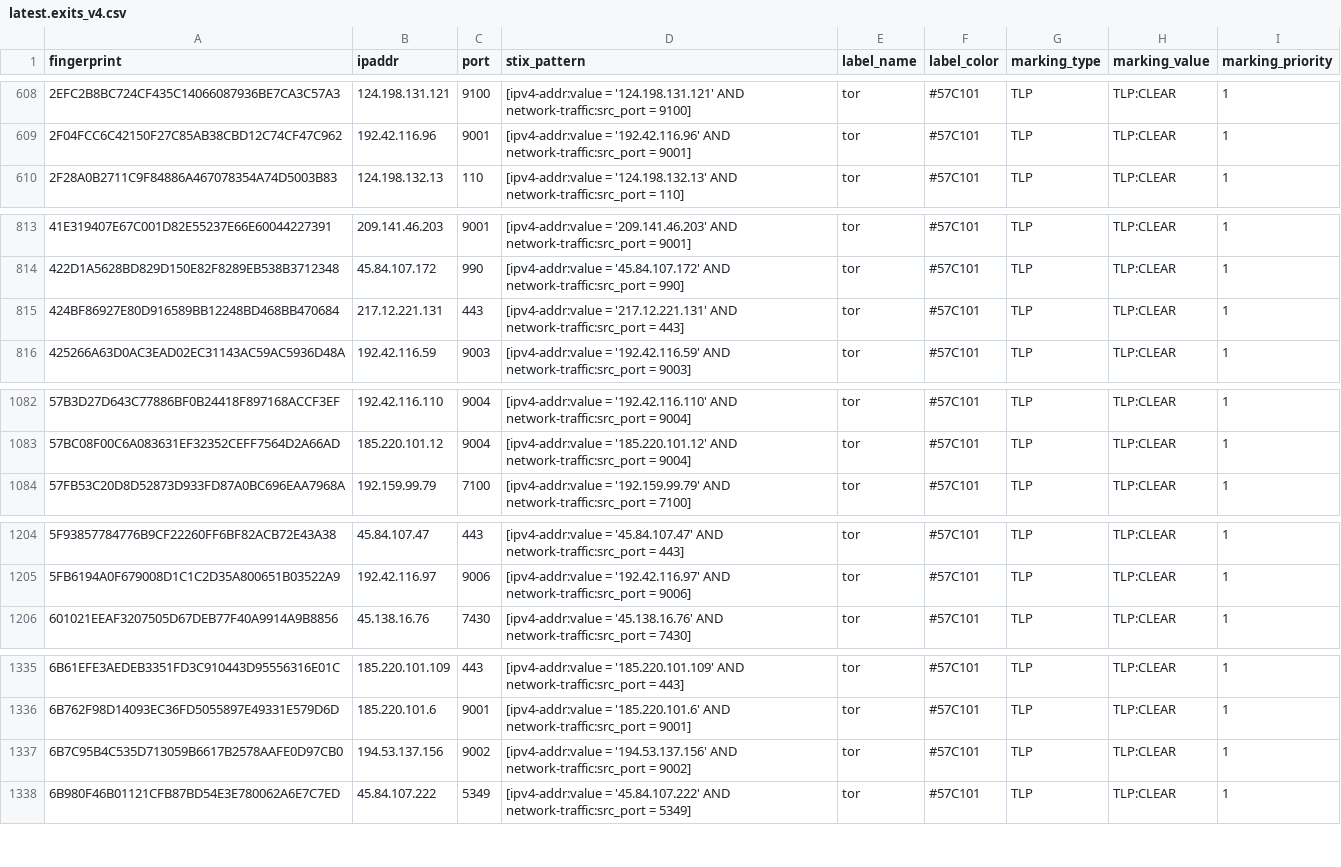
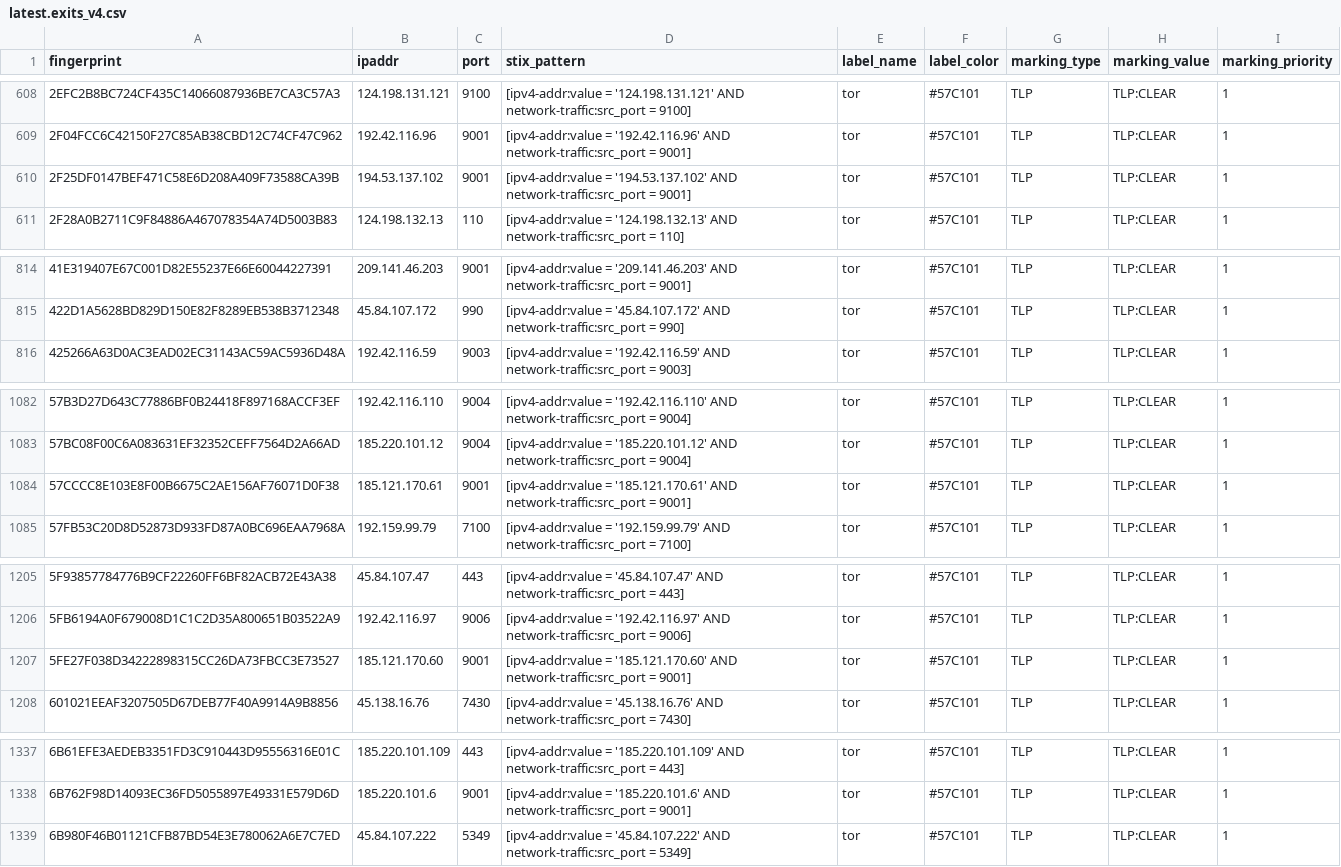
Before and after one commit to DreadFog/tor_csv_feed_opencti, a CSV file: latest.exits_v4.csv, drawn as a sheet; only a part is shown, gaps mark what is left out; the diff covers the shown part only.

```diff
--- a/latest.exits_v4.csv
+++ b/latest.exits_v4.csv
@@ -609,2 +609,3 @@ fingerprint,ipaddr,port,stix_pattern,label_name,label_color,marking_type,marking
 2F04FCC6C42150F27C85AB38CBD12C74CF47C962,192.42.116.96,9001,[ipv4-addr:value = '192.42.116.96' AND network-traffic:src_port = 9001],tor,#57C101,TLP,TLP:CLEAR,1
+2F25DF0147BEF471C58E6D208A409F73588CA39B,194.53.137.102,9001,[ipv4-addr:value = '194.53.137.102' AND network-traffic:src_port = 9001],tor,#57C101,TLP,TLP:CLEAR,1
 2F28A0B2711C9F84886A467078354A74D5003B83,124.198.132.13,110,[ipv4-addr:value = '124.198.132.13' AND network-traffic:src_port = 110],tor,#57C101,TLP,TLP:CLEAR,1
@@ -814,3 +815,2 @@ fingerprint,ipaddr,port,stix_pattern,label_name,label_color,marking_type,marking
 422D1A5628BD829D150E82F8289EB538B3712348,45.84.107.172,990,[ipv4-addr:value = '45.84.107.172' AND network-traffic:src_port = 990],tor,#57C101,TLP,TLP:CLEAR,1
-424BF86927E80D916589BB12248BD468BB470684,217.12.221.131,443,[ipv4-addr:value = '217.12.221.131' AND network-traffic:src_port = 443],tor,#57C101,TLP,TLP:CLEAR,1
 425266A63D0AC3EAD02EC31143AC59AC5936D48A,192.42.116.59,9003,[ipv4-addr:value = '192.42.116.59' AND network-traffic:src_port = 9003],tor,#57C101,TLP,TLP:CLEAR,1
@@ -1083,2 +1083,3 @@ fingerprint,ipaddr,port,stix_pattern,label_name,label_color,marking_type,marking
 57BC08F00C6A083631EF32352CEFF7564D2A66AD,185.220.101.12,9004,[ipv4-addr:value = '185.220.101.12' AND network-traffic:src_port = 9004],tor,#57C101,TLP,TLP:CLEAR,1
+57CCCC8E103E8F00B6675C2AE156AF76071D0F38,185.121.170.61,9001,[ipv4-addr:value = '185.121.170.61' AND network-traffic:src_port = 9001],tor,#57C101,TLP,TLP:CLEAR,1
 57FB53C20D8D52873D933FD87A0BC696EAA7968A,192.159.99.79,7100,[ipv4-addr:value = '192.159.99.79' AND network-traffic:src_port = 7100],tor,#57C101,TLP,TLP:CLEAR,1
@@ -1205,2 +1206,3 @@ fingerprint,ipaddr,port,stix_pattern,label_name,label_color,marking_type,marking
 5FB6194A0F679008D1C1C2D35A800651B03522A9,192.42.116.97,9006,[ipv4-addr:value = '192.42.116.97' AND network-traffic:src_port = 9006],tor,#57C101,TLP,TLP:CLEAR,1
+5FE27F038D34222898315CC26DA73FBCC3E73527,185.121.170.60,9001,[ipv4-addr:value = '185.121.170.60' AND network-traffic:src_port = 9001],tor,#57C101,TLP,TLP:CLEAR,1
 601021EEAF3207505D67DEB77F40A9914A9B8856,45.138.16.76,7430,[ipv4-addr:value = '45.138.16.76' AND network-traffic:src_port = 7430],tor,#57C101,TLP,TLP:CLEAR,1
@@ -1336,3 +1338,2 @@ fingerprint,ipaddr,port,stix_pattern,label_name,label_color,marking_type,marking
 6B762F98D14093EC36FD5055897E49331E579D6D,185.220.101.6,9001,[ipv4-addr:value = '185.220.101.6' AND network-traffic:src_port = 9001],tor,#57C101,TLP,TLP:CLEAR,1
-6B7C95B4C535D713059B6617B2578AAFE0D97CB0,194.53.137.156,9002,[ipv4-addr:value = '194.53.137.156' AND network-traffic:src_port = 9002],tor,#57C101,TLP,TLP:CLEAR,1
 6B980F46B01121CFB87BD54E3E780062A6E7C7ED,45.84.107.222,5349,[ipv4-addr:value = '45.84.107.222' AND network-traffic:src_port = 5349],tor,#57C101,TLP,TLP:CLEAR,1
```
Also changed, not shown: 1 removed row elsewhere in this file, latest.all_v6.csv, latest.exits_v6.csv, 3 other files.
